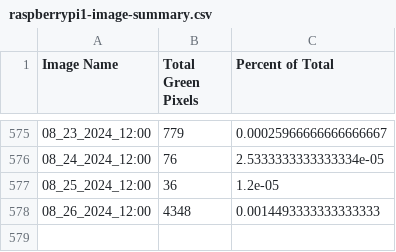
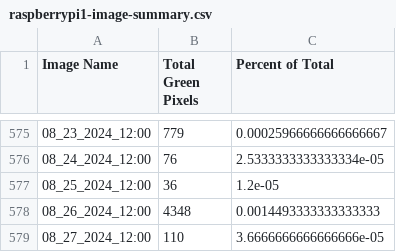
Before and after one commit to evanmarlo/pixel-analysis-logging, a CSV file: raspberrypi1-image-summary.csv, drawn as a sheet; only a part is shown, gaps mark what is left out; the diff names each change by its address in the sheet, - before the commit and + after, or states it on an @@ line.

Commit message:
Automated push from raspberrypi1

```diff
--- a/raspberrypi1-image-summary.csv
+++ b/raspberrypi1-image-summary.csv
+row 579: 08_27_2024_12:00 | 110 | 3.6666666666666666e-05
```
Also changed, not shown: 2 other files.
